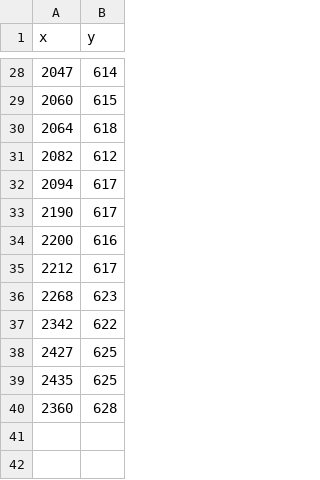
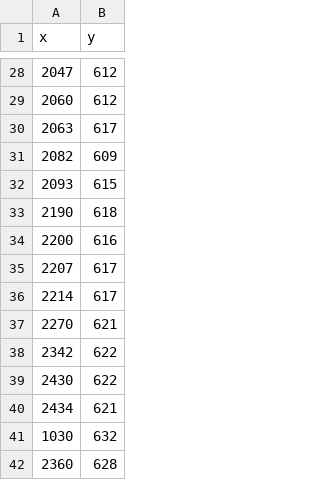
Before and after one commit to Lockyc/plate, a TSV file: quality/assets/crowd-equirect.points.tsv, drawn as a sheet; only a part is shown, gaps mark what is left out; the diff covers the shown part only.

Commit message:
fix(quality): crowd truth reconciled with an independent recount
An independent recount, made without seeing my marks, found sparse 28,
equirect 41 and dense 149, where I had 27, 39 and 141, and settled each
disagreement by eye. I checked every row of its disagreement list on a
3x crop and took its reconciled points, except where no person is
clearly there.

- crowd-sparse: 28 (reconciled 28). No verdict overturned. The grey cap
  above the tote-bag woman is the hidden head of the person drinking from
  the can, not her hat. The lime jacket behind her is a third person.
- crowd-equirect: 39 -> 41 (reconciled 41). No verdict overturned. Added
  a seated person beside the teal-shirt woman in the tent, and a fourth
  head behind the red-dressed woman at the cart.
- crowd-dense: 141 -> 147 (reconciled 149, 1.3% apart). Two verdicts
  overturned, both ones the recount itself marked low-confidence:
  1972,655 is the same bald head as 2002,650, 30 px away, seen past the
  top hat; 1420,745 is a strand of blonde hair beside the furry costume
  with no head or body in sight. The recount's other twelve additions
  were accepted (several heads hidden behind hats, two heads in a pair I
  had marked once, and two my merge dropped). Two of my marks went:
  2000,497, a second point on the head at 1993,507, and 2480,613, an
  ornament by the pole.

crowd-equirect.points.tsv is now labelled CC BY-SA 4.0: its points are
derived from the BY-SA image.

```diff
--- a/quality/assets/crowd-equirect.points.tsv
+++ b/quality/assets/crowd-equirect.points.tsv
@@ -28,13 +28,15 @@ x	y
-2047	614
-2060	615
-2064	618
-2082	612
-2094	617
-2190	617
+2047	612
+2060	612
+2063	617
+2082	609
+2093	615
+2190	618
 2200	616
-2212	617
-2268	623
+2207	617
+2214	617
+2270	621
 2342	622
-2427	625
-2435	625
+2430	622
+2434	621
+1030	632
 2360	628
```
Also changed, not shown: 11 added rows, 11 removed rows and 11 edited cells elsewhere in this file, quality/assets/crowd-dense.points.tsv, quality/assets/crowd-sparse.points.tsv, 1 other file.
